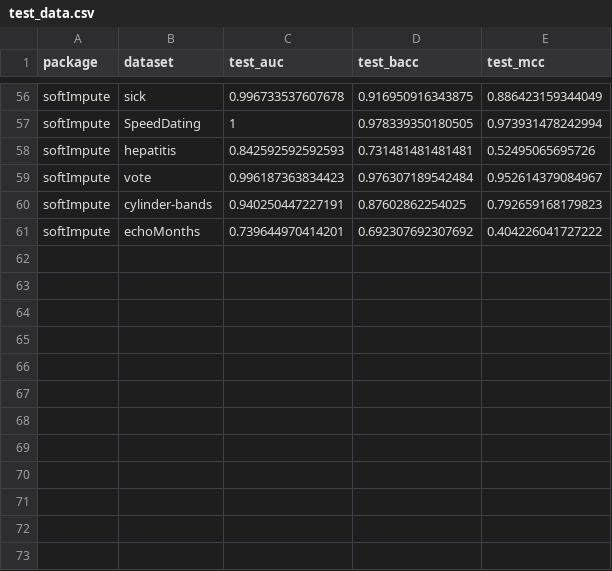
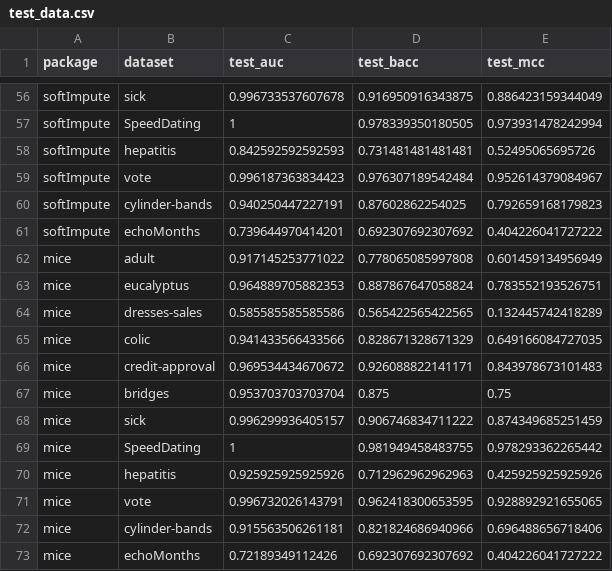
Before and after one commit to agassowska/WB_Projekt, a CSV file: test_data/test_data.csv, drawn as a sheet; only a part is shown, gaps mark what is left out.

Commit message:
added mice

```diff
--- a/test_data/test_data.csv
+++ b/test_data/test_data.csv
@@ -61 +61,13 @@
 "softImpute","echoMonths","0.739644970414201","0.692307692307692","0.404226041727222"
+"mice","adult","0.917145253771022","0.778065085997808","0.601459134956949"
+"mice","eucalyptus","0.964889705882353","0.887867647058824","0.783552193526751"
+"mice","dresses-sales","0.585585585585586","0.565422565422565","0.132445742418289"
+"mice","colic","0.941433566433566","0.828671328671329","0.649166084727035"
+"mice","credit-approval","0.969534434670672","0.926088822141171","0.843978673101483"
+"mice","bridges","0.953703703703704","0.875","0.75"
+"mice","sick","0.996299936405157","0.906746834711222","0.874349685251459"
+"mice","SpeedDating","1","0.981949458483755","0.978293362265442"
+"mice","hepatitis","0.925925925925926","0.712962962962963","0.425925925925926"
+"mice","vote","0.996732026143791","0.962418300653595","0.928892921655065"
+"mice","cylinder-bands","0.915563506261181","0.821824686940966","0.696488656718406"
+"mice","echoMonths","0.72189349112426","0.692307692307692","0.404226041727222"
```
Also changed, not shown: time_data/VIM_hotdeck/time_data.csv, time_data/VIM_knn/time_data.csv, 29 other files.
